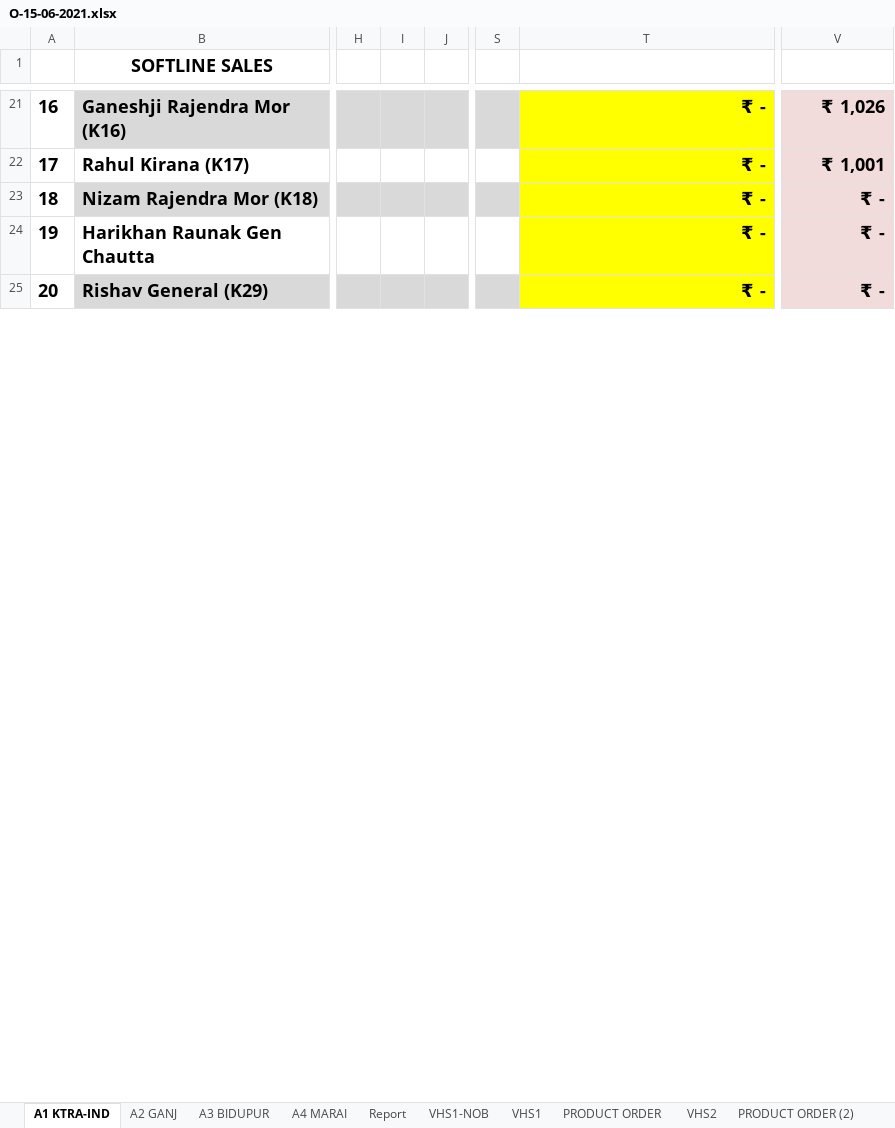
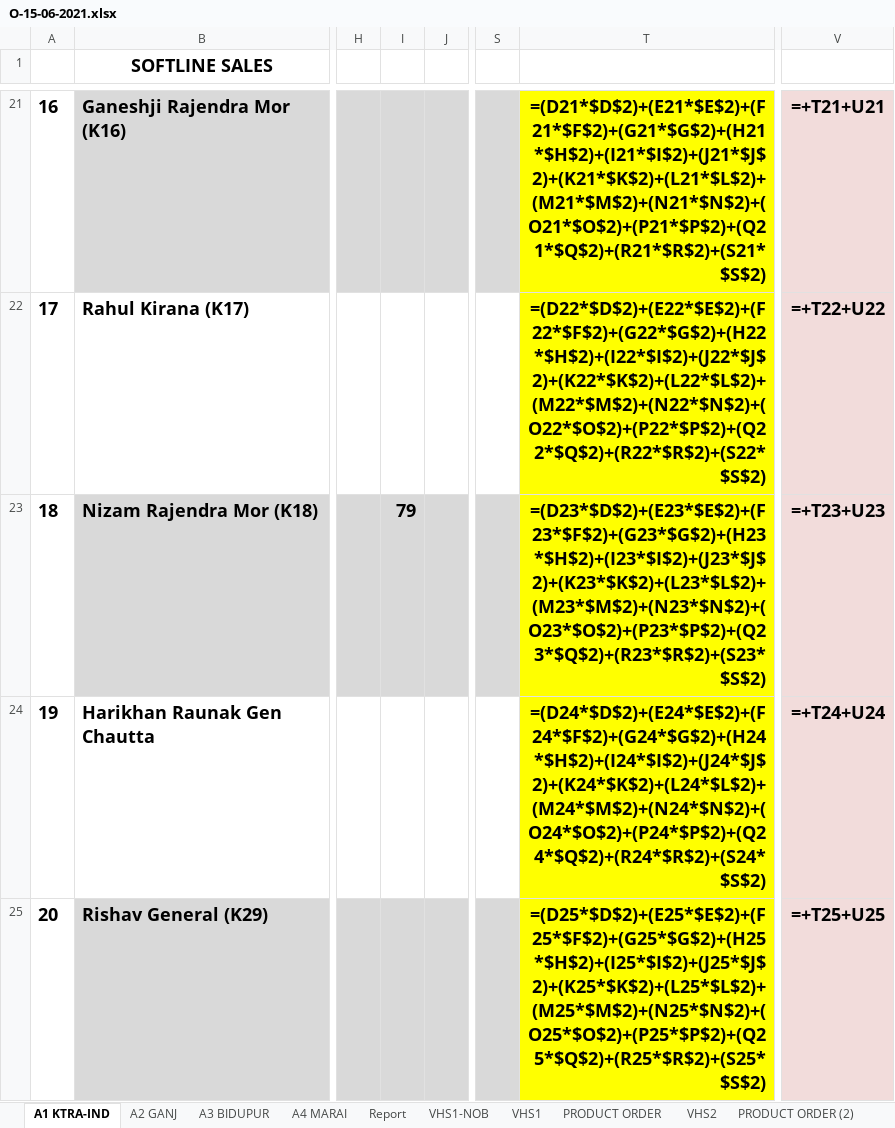
Before and after one commit to iosahil/Billing-with-Python, an Excel workbook: Excel Files/O-15-06-2021.xlsx, sheet A1 KTRA-IND, drawn as a sheet; only a part is shown, gaps mark what is left out; values as stored, in another font and other column widths than the file's, no borders; formulas without a stored value are shown as written; the diff covers the shown part only; the diff names each change by its address in the sheet, - before the commit and + after, or states it on an @@ line.

```diff
--- a/Excel Files/O-15-06-2021.xlsx (sheet A1 KTRA-IND)
+++ b/Excel Files/O-15-06-2021.xlsx (sheet A1 KTRA-IND)
-T21: ₹ -
+T21: =(D21*$D$2)+(E21*$E$2)+(F21*$F$2)+(G21*$G$2)+(H21*$H$2)+(I21*$I$2)+(J21*$J$2)+(K21*$K$2)+(L21*$L$2)+(M21*$M$2)+(N21*$N$2)+(O21*$O$2)+(P21*$P$2)+(Q21*$Q$2)+(R21*$R$2)+(S21*$S$2)
-V21: ₹ 1,026
+V21: =+T21+U21
-T22: ₹ -
+T22: =(D22*$D$2)+(E22*$E$2)+(F22*$F$2)+(G22*$G$2)+(H22*$H$2)+(I22*$I$2)+(J22*$J$2)+(K22*$K$2)+(L22*$L$2)+(M22*$M$2)+(N22*$N$2)+(O22*$O$2)+(P22*$P$2)+(Q22*$Q$2)+(R22*$R$2)+(S22*$S$2)
-V22: ₹ 1,001
+V22: =+T22+U22
-I23: (empty)
+I23: 79
-T23: ₹ -
+T23: =(D23*$D$2)+(E23*$E$2)+(F23*$F$2)+(G23*$G$2)+(H23*$H$2)+(I23*$I$2)+(J23*$J$2)+(K23*$K$2)+(L23*$L$2)+(M23*$M$2)+(N23*$N$2)+(O23*$O$2)+(P23*$P$2)+(Q23*$Q$2)+(R23*$R$2)+(S23*$S$2)
-V23: ₹ -
+V23: =+T23+U23
-T24: ₹ -
+T24: =(D24*$D$2)+(E24*$E$2)+(F24*$F$2)+(G24*$G$2)+(H24*$H$2)+(I24*$I$2)+(J24*$J$2)+(K24*$K$2)+(L24*$L$2)+(M24*$M$2)+(N24*$N$2)+(O24*$O$2)+(P24*$P$2)+(Q24*$Q$2)+(R24*$R$2)+(S24*$S$2)
-V24: ₹ -
+V24: =+T24+U24
-T25: ₹ -
+T25: =(D25*$D$2)+(E25*$E$2)+(F25*$F$2)+(G25*$G$2)+(H25*$H$2)+(I25*$I$2)+(J25*$J$2)+(K25*$K$2)+(L25*$L$2)+(M25*$M$2)+(N25*$N$2)+(O25*$O$2)+(P25*$P$2)+(Q25*$Q$2)+(R25*$R$2)+(S25*$S$2)
-V25: ₹ -
+V25: =+T25+U25
```
Also changed, not shown: 2 added rows, 2 removed rows and 51 edited cells elsewhere in this sheet, sheet VHS1-NOB, sheet VHS1, sheet VHS2, sheet A2 GANJ, sheet Report, sheet A4 MARAI, 3 more sheets, hidden cells, 1 other file.
